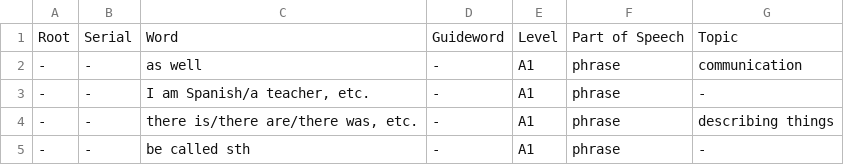
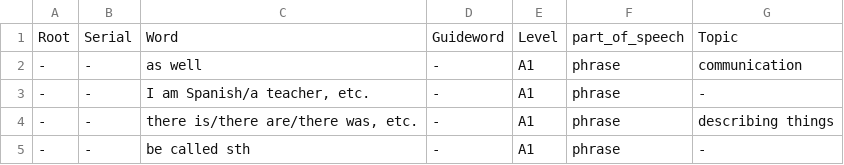
Before and after one commit to DontMissChestNut/Lexiconia, a CSV file: WrodsProecess/Assets/CEFRWordList_phrace.csv, drawn as a sheet; only a part is shown.

```diff
--- a/WrodsProecess/Assets/CEFRWordList_phrace.csv
+++ b/WrodsProecess/Assets/CEFRWordList_phrace.csv
@@ -1,2 +1,2 @@
-Root,Serial,Word,Guideword,Level,Part of Speech,Topic
+Root,Serial,Word,Guideword,Level,part_of_speech,Topic
 -,-,as well,-,A1,phrase,communication
```
Also changed, not shown: WrodsProecess/Assets/CEFRWordList_w copy.csv, WrodsProecess/Assets/CEFRWordList_w.csv, 30 other files.
